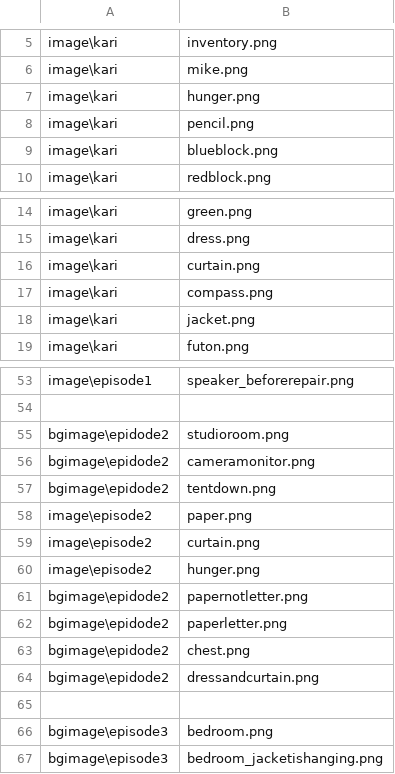
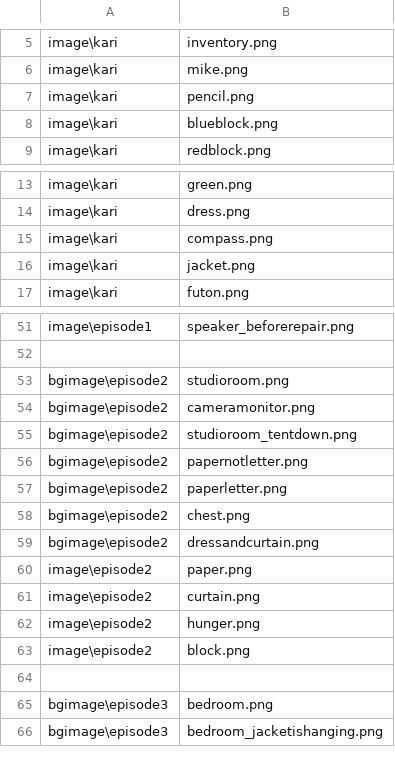
Before and after one commit to tatsuya-i414/3MoreHertzToUnison, a CSV file: data/others/plugin/loading/data/loaddata.csv, drawn as a sheet; only a part is shown, gaps mark what is left out.

```diff
--- a/data/others/plugin/loading/data/loaddata.csv
+++ b/data/others/plugin/loading/data/loaddata.csv
@@ -6,3 +6,2 @@ image\kari,inventory.png
 image\kari,mike.png
-image\kari,hunger.png
 image\kari,pencil.png
@@ -15,3 +14,2 @@ image\kari,green.png
 image\kari,dress.png
-image\kari,curtain.png
 image\kari,compass.png
@@ -54,5 +52,9 @@ image\episode1,speaker_beforerepair.png
 
-bgimage\epidode2,studioroom.png
-bgimage\epidode2,cameramonitor.png
-bgimage\epidode2,tentdown.png
+bgimage\episode2,studioroom.png
+bgimage\episode2,cameramonitor.png
+bgimage\episode2,studioroom_tentdown.png
+bgimage\episode2,papernotletter.png
+bgimage\episode2,paperletter.png
+bgimage\episode2,chest.png
+bgimage\episode2,dressandcurtain.png
 image\episode2,paper.png
@@ -60,6 +62,3 @@ image\episode2,curtain.png
 image\episode2,hunger.png
-bgimage\epidode2,papernotletter.png
-bgimage\epidode2,paperletter.png
-bgimage\epidode2,chest.png
-bgimage\epidode2,dressandcurtain.png
+image\episode2,block.png
 
```
Also changed, not shown: 17 other files.
